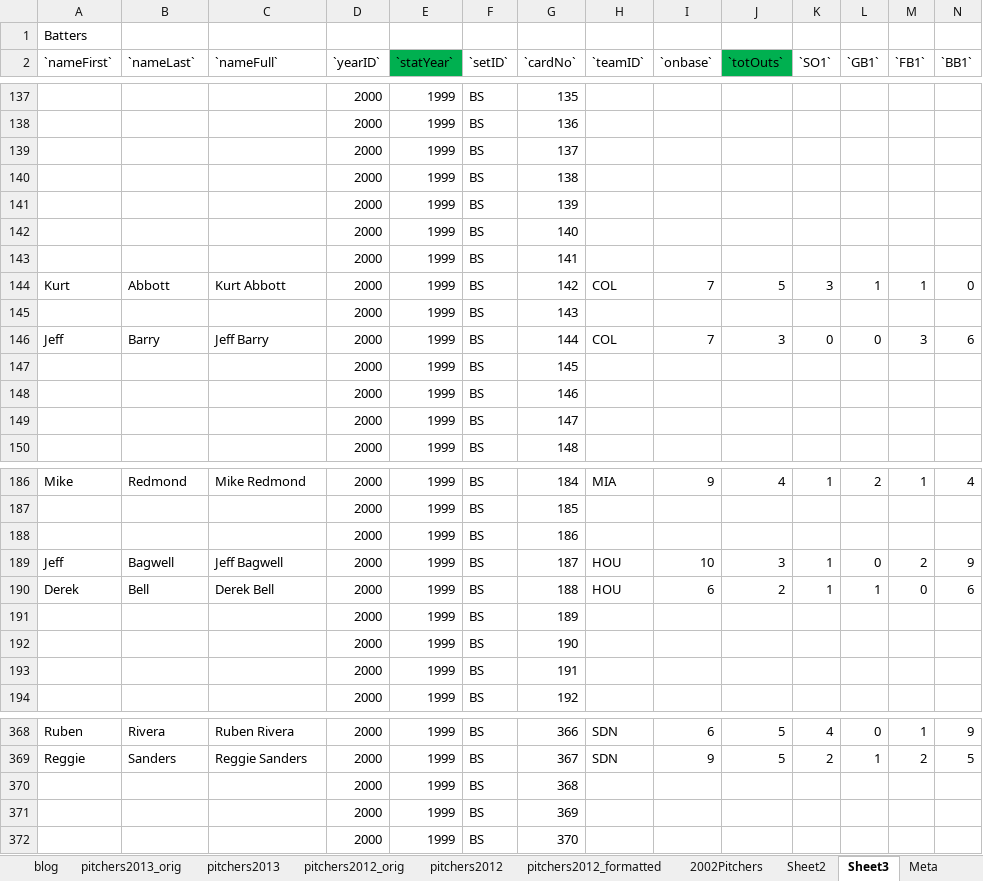
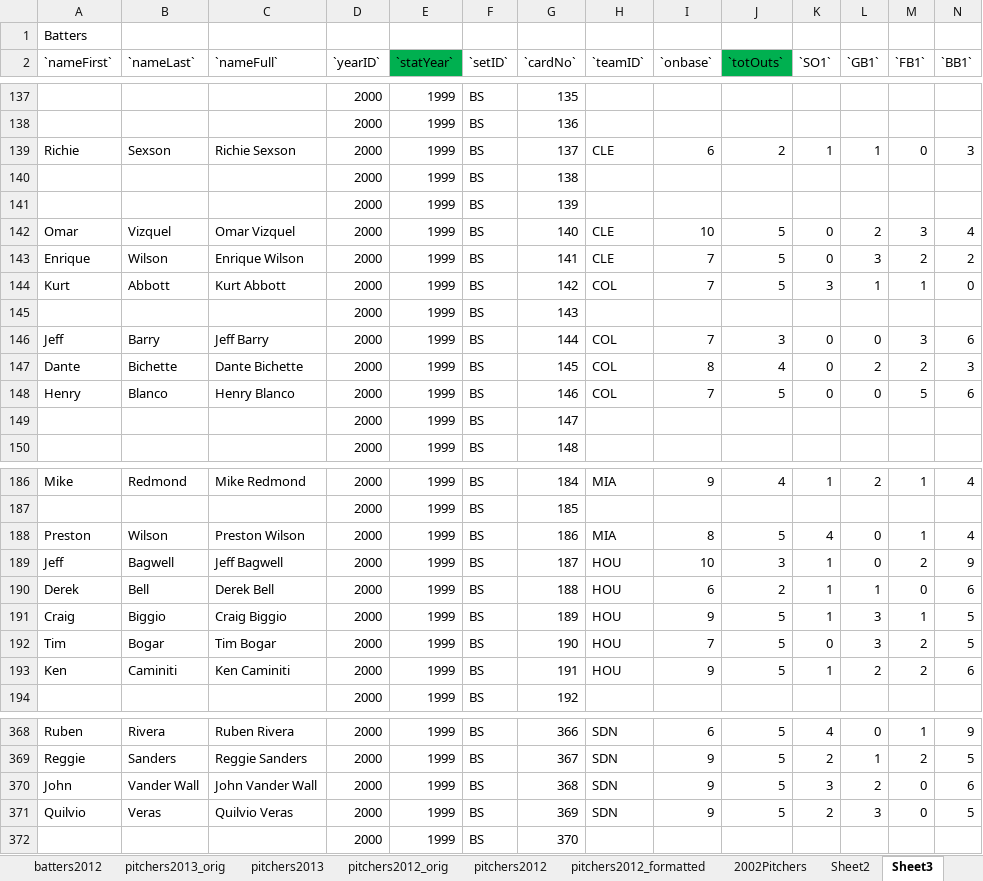
Before and after one commit to digitgopher/showdown-model, an Excel workbook: data/showdown/AllExistingCharts.xlsx, sheet Sheet3, drawn as a sheet; only a part is shown, gaps mark what is left out; values as stored, in another font and other column widths than the file's, no borders; removed rows and columns are numbered as before the commit, all else as after; rows hold the shown columns only; the diff covers the shown part only; the diff names each change by its address in the sheet, - before the commit and + after, or states it on an @@ line.

Commit message:
2012 Batter Data Added

```diff
--- a/data/showdown/AllExistingCharts.xlsx (sheet Sheet3)
+++ b/data/showdown/AllExistingCharts.xlsx (sheet Sheet3)
+sheet tab: batters2012
-row 139:  |  |  | 2000 | 1999 | BS | 137
+row 139: Richie | Sexson | Richie Sexson | 2000 | 1999 | BS | 137 | CLE | 6 | 2 | 1 | 1 | 0 | 3
-row 142:  |  |  | 2000 | 1999 | BS | 140
-row 143:  |  |  | 2000 | 1999 | BS | 141
+row 142: Omar | Vizquel | Omar Vizquel | 2000 | 1999 | BS | 140 | CLE | 10 | 5 | 0 | 2 | 3 | 4
+row 143: Enrique | Wilson | Enrique Wilson | 2000 | 1999 | BS | 141 | CLE | 7 | 5 | 0 | 3 | 2 | 2
-row 147:  |  |  | 2000 | 1999 | BS | 145
-row 148:  |  |  | 2000 | 1999 | BS | 146
+row 147: Dante | Bichette | Dante Bichette | 2000 | 1999 | BS | 145 | COL | 8 | 4 | 0 | 2 | 2 | 3
+row 148: Henry | Blanco | Henry Blanco | 2000 | 1999 | BS | 146 | COL | 7 | 5 | 0 | 0 | 5 | 6
-row 188:  |  |  | 2000 | 1999 | BS | 186
+row 188: Preston | Wilson | Preston Wilson | 2000 | 1999 | BS | 186 | MIA | 8 | 5 | 4 | 0 | 1 | 4
-row 191:  |  |  | 2000 | 1999 | BS | 189
-row 192:  |  |  | 2000 | 1999 | BS | 190
-row 193:  |  |  | 2000 | 1999 | BS | 191
+row 191: Craig | Biggio | Craig Biggio | 2000 | 1999 | BS | 189 | HOU | 9 | 5 | 1 | 3 | 1 | 5
+row 192: Tim | Bogar | Tim Bogar | 2000 | 1999 | BS | 190 | HOU | 7 | 5 | 0 | 3 | 2 | 5
+row 193: Ken | Caminiti | Ken Caminiti | 2000 | 1999 | BS | 191 | HOU | 9 | 5 | 1 | 2 | 2 | 6
-row 370:  |  |  | 2000 | 1999 | BS | 368
-row 371:  |  |  | 2000 | 1999 | BS | 369
+row 370: John | Vander Wall | John Vander Wall | 2000 | 1999 | BS | 368 | SDN | 9 | 5 | 3 | 2 | 0 | 6
+row 371: Quilvio | Veras | Quilvio Veras | 2000 | 1999 | BS | 369 | SDN | 9 | 5 | 2 | 3 | 0 | 5
```
Also changed, not shown: 36 added rows and 36 removed rows elsewhere in this sheet, sheet Sheet2, sheet Meta, other sheet tabs, 5 other files.
